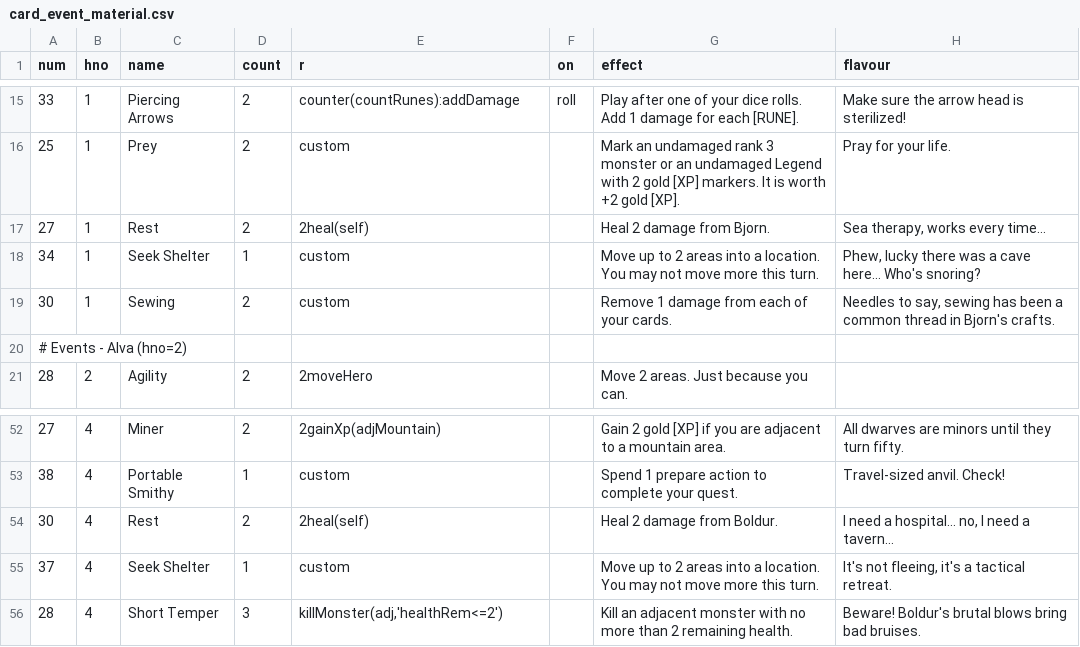
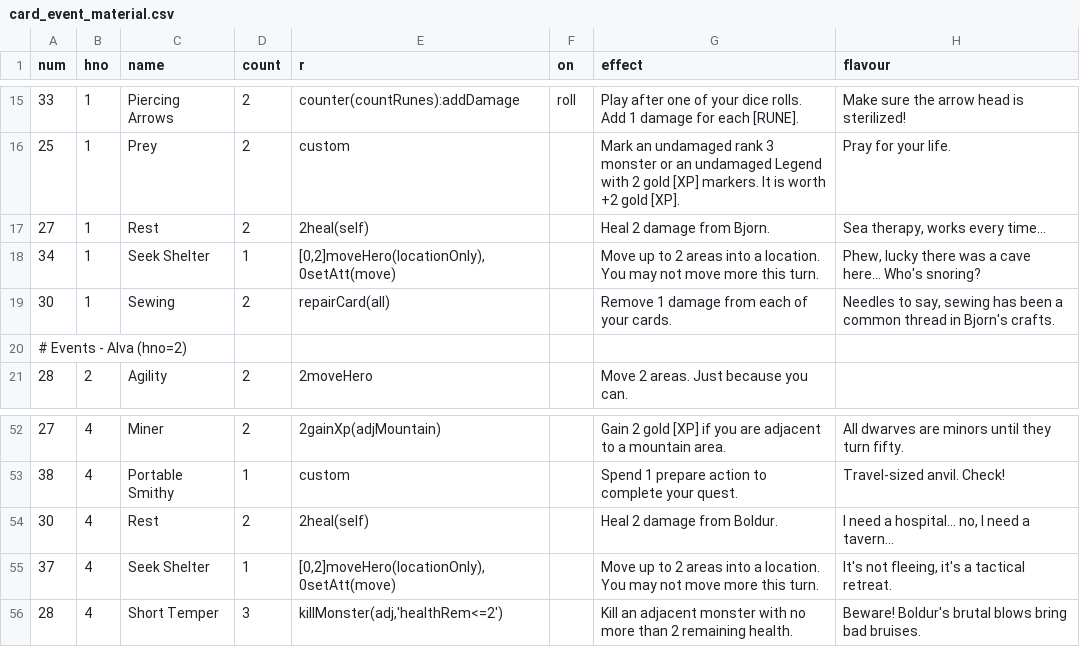
Before and after one commit to elaskavaia/bga-fate, a CSV file: misc/card_event_material.csv, drawn as a sheet; only a part is shown, gaps mark what is left out.

```diff
--- a/misc/card_event_material.csv
+++ b/misc/card_event_material.csv
@@ -17,4 +17,4 @@ num|hno|name|count|r|on|effect|flavour
 27|1|Rest|2|2heal(self)||Heal 2 damage from Bjorn.|Sea therapy, works every time...
-34|1|Seek Shelter|1|custom||Move up to 2 areas into a location. You may not move more this turn.|Phew, lucky there was a cave here… Who's snoring?
-30|1|Sewing|2|custom||Remove 1 damage from each of your cards.|Needles to say, sewing has been a common thread in Bjorn's crafts.
+34|1|Seek Shelter|1|[0,2]moveHero(locationOnly),0setAtt(move)||Move up to 2 areas into a location. You may not move more this turn.|Phew, lucky there was a cave here… Who's snoring?
+30|1|Sewing|2|repairCard(all)||Remove 1 damage from each of your cards.|Needles to say, sewing has been a common thread in Bjorn's crafts.
 # Events - Alva (hno=2)
@@ -54,3 +54,3 @@ num|hno|name|count|r|on|effect|flavour
 30|4|Rest|2|2heal(self)||Heal 2 damage from Boldur.|I need a hospital… no, I need a tavern…
-37|4|Seek Shelter|1|custom||Move up to 2 areas into a location. You may not move more this turn.|It's not fleeing, it's a tactical retreat.
+37|4|Seek Shelter|1|[0,2]moveHero(locationOnly),0setAtt(move)||Move up to 2 areas into a location. You may not move more this turn.|It's not fleeing, it's a tactical retreat.
 28|4|Short Temper|3|killMonster(adj,'healthRem<=2')||Kill an adjacent monster with no more than 2 remaining health.|Beware! Boldur's brutal blows bring bad bruises.
```
Also changed, not shown: misc/op_material.csv, 10 other files.
